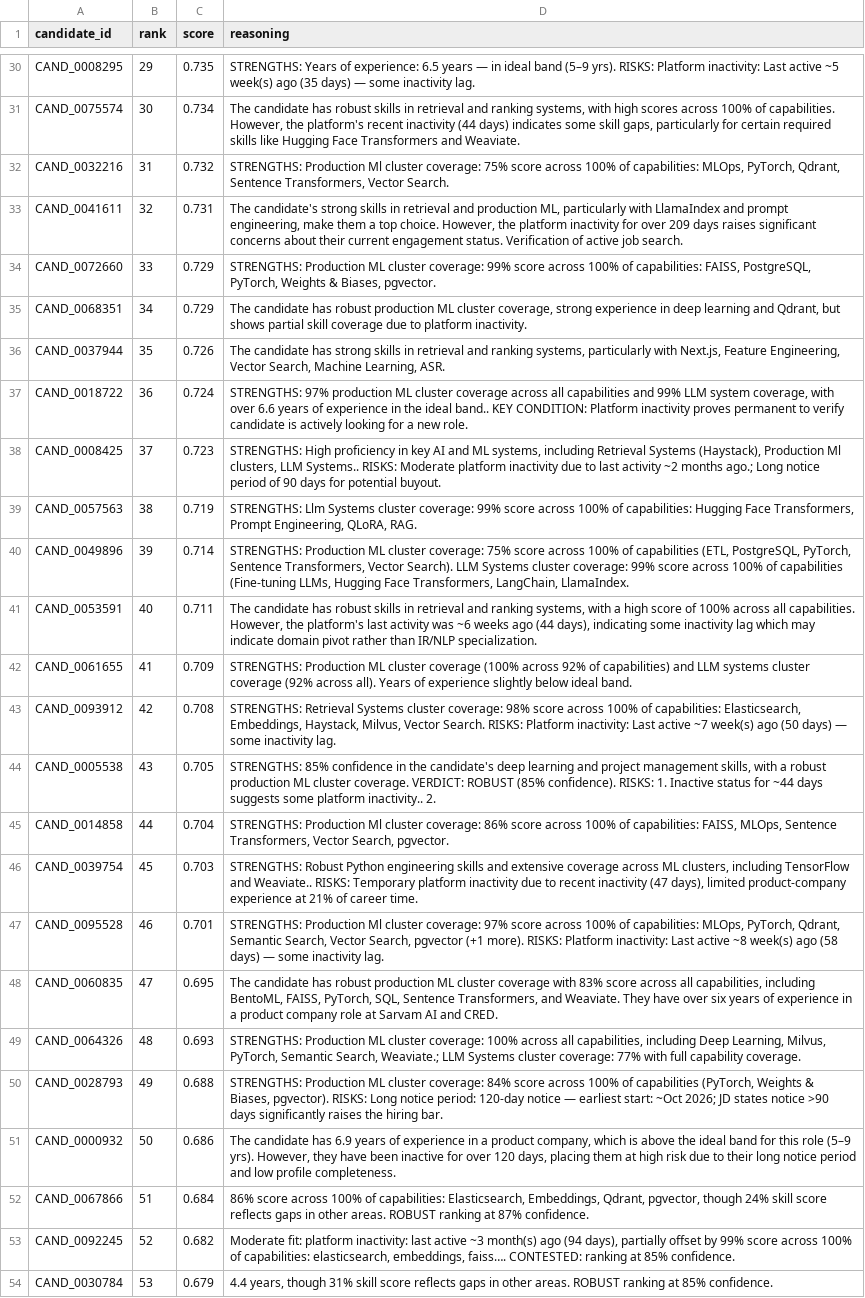
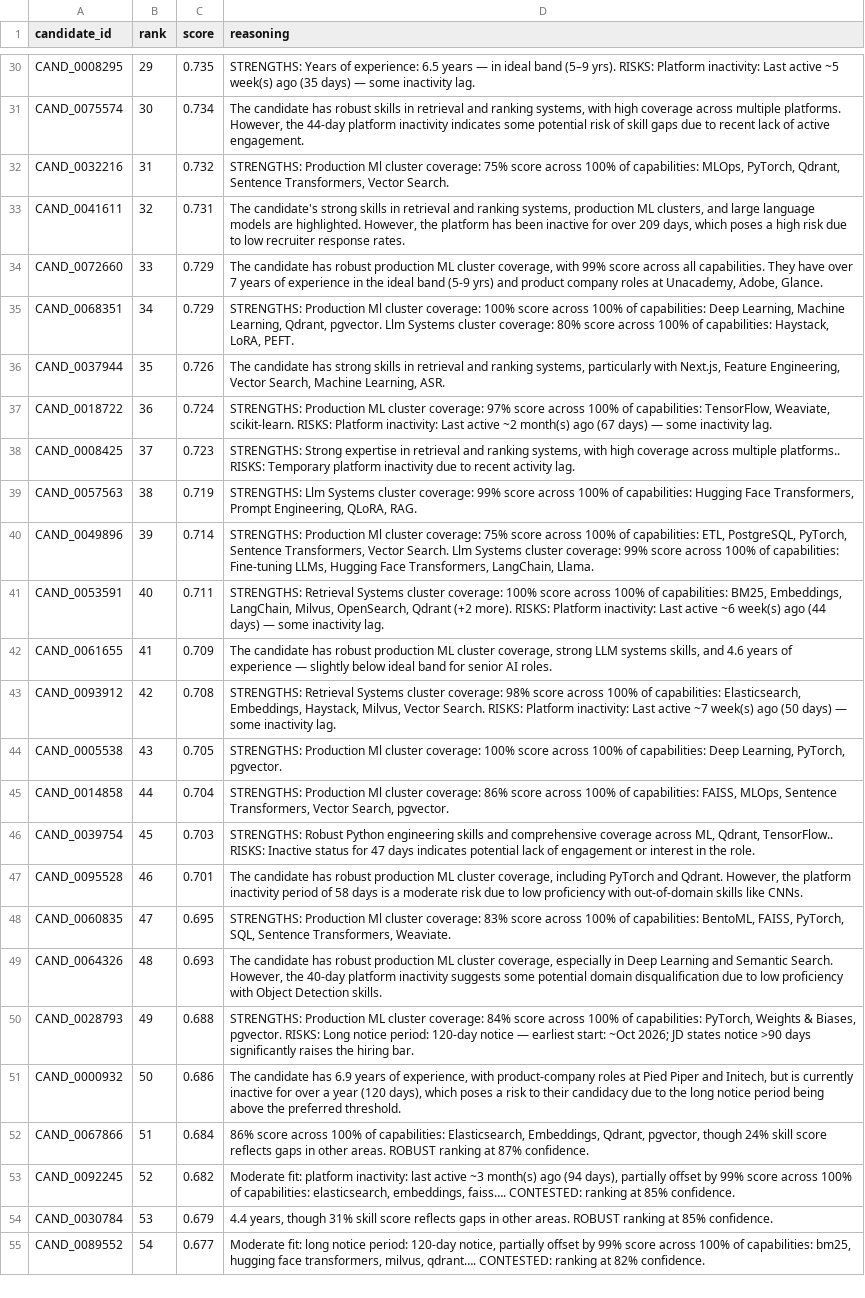
Before and after one commit to DakshRJain737/RAGNAROK, a CSV file: output/submission.csv, drawn as a sheet; only a part is shown, gaps mark what is left out; the shorter side is filled out with more unchanged rows; the diff covers the shown part only; the diff names each change by its address in the sheet, - before the commit and + after, or states it on an @@ line.

```diff
--- a/output/submission.csv
+++ b/output/submission.csv
-D31 (reasoning): …with high scores across 100% of capabilities. However, the platform's recent inactivity (44 days) indicates some skill gaps, particularly for certain required skills like Hugging Face Transformers and Weaviate.
+D31 (reasoning): …with high coverage across multiple platforms. However, the 44-day platform inactivity indicates some potential risk of skill gaps due to recent lack of active engagement.
-D33 (reasoning): …retrieval and production ML, particularly with LlamaIndex and prompt engineering, make them a top choice. However, the platform inactivity for over 209 days raises significant concerns about their current engagement status. Verification of active job search.
+D33 (reasoning): …retrieval and ranking systems, production ML clusters, and large language models are highlighted. However, the platform has been inactive for over 209 days, which poses a high risk due to low recruiter response rates.
-D34 (reasoning): STRENGTHS: Production ML cluster coverage: 99% score across 100% of capabilities: FAISS, PostgreSQL, PyTorch, Weights & Biases, pgvector.
+D34 (reasoning): The candidate has robust production ML cluster coverage, with 99% score across all capabilities. They have over 7 years of experience in the ideal band (5-9 yrs) and product company roles at Unacademy, Adobe, Glance.
-D35 (reasoning): The candidate has robust production ML cluster coverage, strong experience in deep learning and Qdrant, but shows partial skill coverage due to platform inactivity.
+D35 (reasoning): STRENGTHS: Production Ml cluster coverage: 100% score across 100% of capabilities: Deep Learning, Machine Learning, Qdrant, pgvector. Llm Systems cluster coverage: 80% score across 100% of capabilities: Haystack, LoRA, PEFT.
-D37 (reasoning): STRENGTHS: 97% production ML cluster coverage across all capabilities and 99% LLM system coverage, with over 6.6 years of experience in the ideal band.. KEY CONDITION: Platform inactivity proves permanent to verify candidate is actively looking for a new role.
+D37 (reasoning): STRENGTHS: Production ML cluster coverage: 97% score across 100% of capabilities: TensorFlow, Weaviate, scikit-learn. RISKS: Platform inactivity: Last active ~2 month(s) ago (67 days) — some inactivity lag.
-D38 (reasoning): STRENGTHS: High proficiency in key AI and ML systems, including Retrieval Systems (Haystack), Production Ml clusters, LLM Systems.. RISKS: Moderate platform inactivity due to last activity ~2 months ago.; Long notice period of 90 days for potential buyout.
+D38 (reasoning): STRENGTHS: Strong expertise in retrieval and ranking systems, with high coverage across multiple platforms.. RISKS: Temporary platform inactivity due to recent activity lag.
-D40 (reasoning): STRENGTHS: Production ML cluster coverage: 75% score across 100% of capabilities (ETL, PostgreSQL, PyTorch, Sentence Transformers, Vector Search). LLM Systems cluster coverage: 99% score across 100% of capabilities (Fine-tuning LLMs, Hugging Face Transformers, LangChain, LlamaIndex.
+D40 (reasoning): STRENGTHS: Production Ml cluster coverage: 75% score across 100% of capabilities: ETL, PostgreSQL, PyTorch, Sentence Transformers, Vector Search. Llm Systems cluster coverage: 99% score across 100% of capabilities: Fine-tuning LLMs, Hugging Face Transformers, LangChain, Llama.
-D41 (reasoning): The candidate has robust skills in retrieval and ranking systems, with a high score of 100% across all capabilities. However, the platform's last activity was ~6 weeks ago (44 days), indicating some inactivity lag which may indicate domain pivot rather than IR/NLP specialization.
+D41 (reasoning): STRENGTHS: Retrieval Systems cluster coverage: 100% score across 100% of capabilities: BM25, Embeddings, LangChain, Milvus, OpenSearch, Qdrant (+2 more). RISKS: Platform inactivity: Last active ~6 week(s) ago (44 days) — some inactivity lag.
-D42 (reasoning): STRENGTHS: Production ML cluster coverage (100% across 92% of capabilities) and LLM systems cluster coverage (92% across all). Years of experience slightly below ideal band.
+D42 (reasoning): The candidate has robust production ML cluster coverage, strong LLM systems skills, and 4.6 years of experience — slightly below ideal band for senior AI roles.
-D44 (reasoning): STRENGTHS: 85% confidence in the candidate's deep learning and project management skills, with a robust production ML cluster coverage. VERDICT: ROBUST (85% confidence). RISKS: 1. Inactive status for ~44 days suggests some platform inactivity.. 2.
+D44 (reasoning): STRENGTHS: Production Ml cluster coverage: 100% score across 100% of capabilities: Deep Learning, PyTorch, pgvector.
-D46 (reasoning): …skills and extensive coverage across ML clusters, including TensorFlow and Weaviate.. RISKS: Temporary platform inactivity due to recent inactivity (47 days), limited product-company experience at 21% of career time.
+D46 (reasoning): …skills and comprehensive coverage across ML, Qdrant, TensorFlow.. RISKS: Inactive status for 47 days indicates potential lack of engagement or interest in the role.
-D47 (reasoning): STRENGTHS: Production Ml cluster coverage: 97% score across 100% of capabilities: MLOps, PyTorch, Qdrant, Semantic Search, Vector Search, pgvector (+1 more). RISKS: Platform inactivity: Last active ~8 week(s) ago (58 days) — some inactivity lag.
+D47 (reasoning): The candidate has robust production ML cluster coverage, including PyTorch and Qdrant. However, the platform inactivity period of 58 days is a moderate risk due to low proficiency with out-of-domain skills like CNNs.
-D48 (reasoning): The candidate has robust production ML cluster coverage with 83% score across all capabilities, including BentoML, FAISS, PyTorch, SQL, Sentence Transformers, and Weaviate. They have over six years of experience in a product company role at Sarvam AI and CRED.
+D48 (reasoning): STRENGTHS: Production Ml cluster coverage: 83% score across 100% of capabilities: BentoML, FAISS, PyTorch, SQL, Sentence Transformers, Weaviate.
-D49 (reasoning): STRENGTHS: Production ML cluster coverage: 100% across all capabilities, including Deep Learning, Milvus, PyTorch, Semantic Search, Weaviate.; LLM Systems cluster coverage: 77% with full capability coverage.
+D49 (reasoning): The candidate has robust production ML cluster coverage, especially in Deep Learning and Semantic Search. However, the 40-day platform inactivity suggests some potential domain disqualification due to low proficiency with Object Detection skills.
-D50 (reasoning): …100% of capabilities (PyTorch, Weights & Biases, pgvector). RISKS: Long…
+D50 (reasoning): …100% of capabilities: PyTorch, Weights & Biases, pgvector. RISKS: Long…
-D51 (reasoning): …years of experience in a product company, which is above the ideal band for this role (5–9 yrs). However, they have been inactive for over 120 days, placing them at high risk due to their long notice period and low profile completeness.
+D51 (reasoning): …years of experience, with product-company roles at Pied Piper and Initech, but is currently inactive for over a year (120 days), which poses a risk to their candidacy due to the long notice period being above the preferred threshold.
```
Also changed, not shown: 23 edited cells elsewhere in this file.
